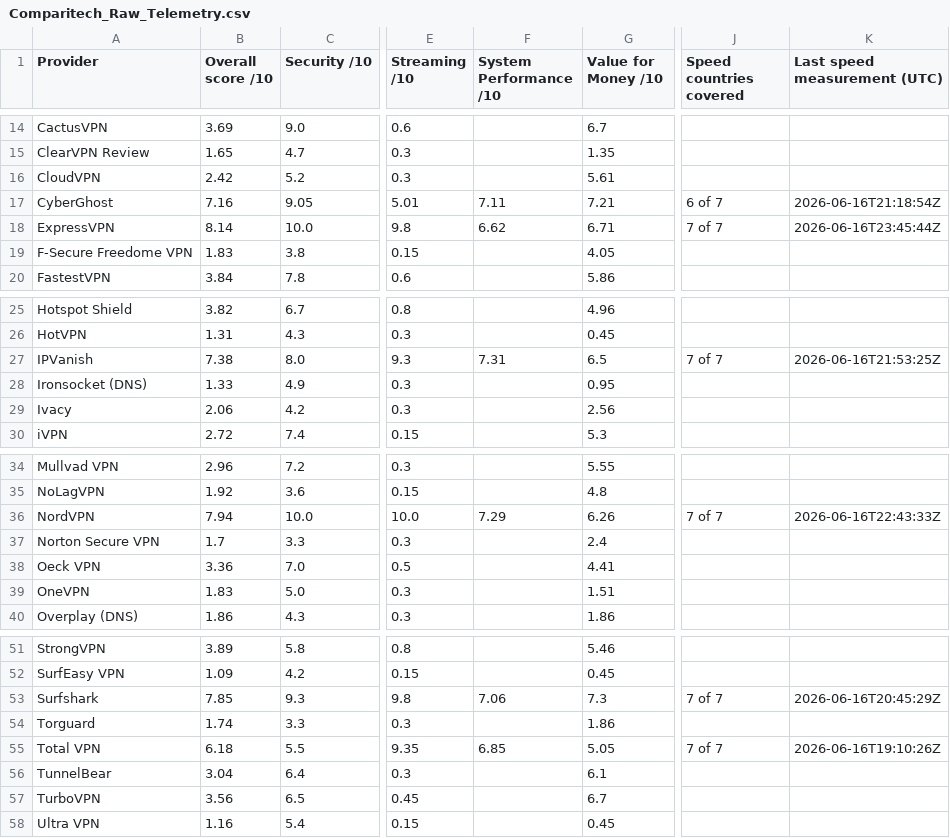
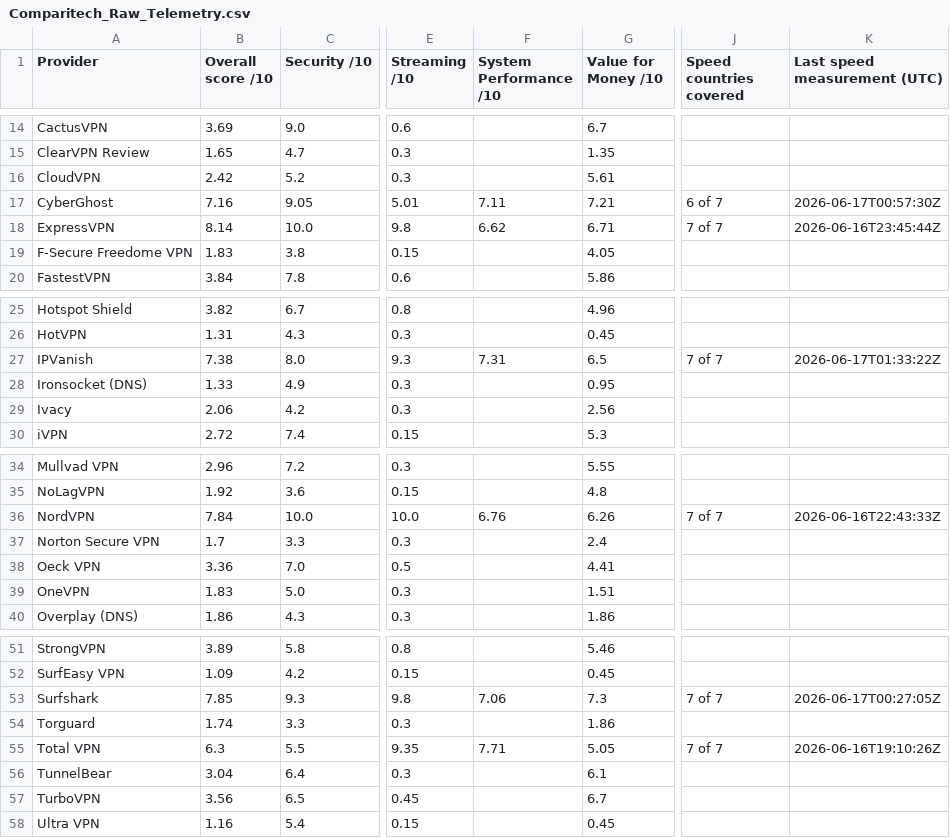
Before and after one commit to SeanMcGrathCT/comparitech-vpn-hub, a CSV file: Comparitech_Raw_Telemetry.csv, drawn as a sheet; only a part is shown, gaps mark what is left out; the diff names each change by its address in the sheet, - before the commit and + after, or states it on an @@ line.

Commit message:
data: evidence pack refresh 2026-06-17T02:03:35Z

```diff
--- a/Comparitech_Raw_Telemetry.csv
+++ b/Comparitech_Raw_Telemetry.csv
-K17 (Last speed measurement (UTC)): 2026-06-16T21:18:54Z
+K17 (Last speed measurement (UTC)): 2026-06-17T00:57:30Z
-K27 (Last speed measurement (UTC)): 2026-06-16T21:53:25Z
+K27 (Last speed measurement (UTC)): 2026-06-17T01:33:22Z
-B36 (Overall score /10): 7.94
+B36 (Overall score /10): 7.84
-F36 (System Performance /10): 7.29
+F36 (System Performance /10): 6.76
-K53 (Last speed measurement (UTC)): 2026-06-16T20:45:29Z
+K53 (Last speed measurement (UTC)): 2026-06-17T00:27:05Z
-B55 (Overall score /10): 6.18
+B55 (Overall score /10): 6.3
-F55 (System Performance /10): 6.85
+F55 (System Performance /10): 7.71
```
Also changed, not shown: Comparitech_Feature_Scores_Long.csv, use-cases/best-vpn-netflix_scorecard.csv, 6 other files.
